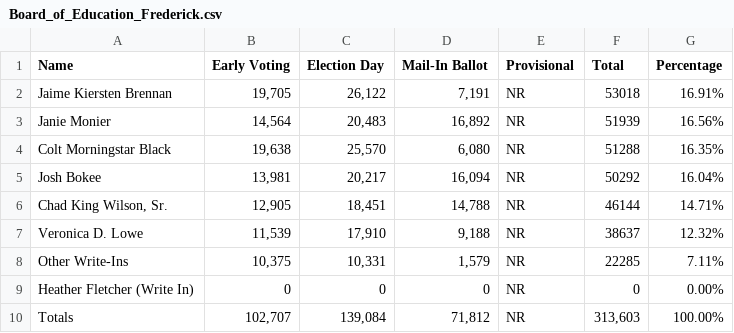
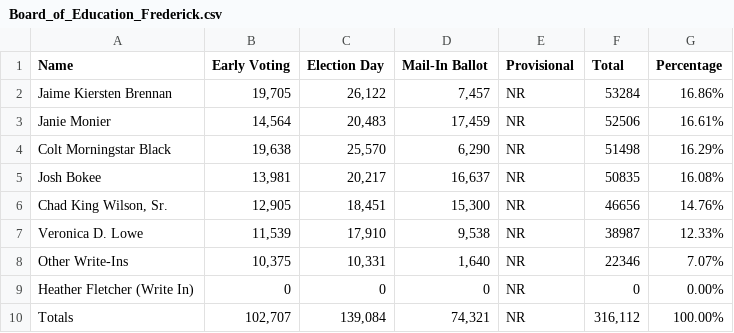
Before and after one commit to dwillis/maryland_elections, a CSV file: data/Board_of_Education_Frederick.csv, drawn as a sheet.

```diff
--- a/data/Board_of_Education_Frederick.csv
+++ b/data/Board_of_Education_Frederick.csv
@@ -1,10 +1,10 @@
 Name,Early Voting,Election Day,Mail-In Ballot,Provisional,Total,Percentage
-Jaime Kiersten Brennan,"19,705","26,122","7,191",NR,53018,16.91%
-Janie Monier,"14,564","20,483","16,892",NR,51939,16.56%
-Colt Morningstar Black,"19,638","25,570","6,080",NR,51288,16.35%
-Josh Bokee,"13,981","20,217","16,094",NR,50292,16.04%
-"Chad King Wilson, Sr.","12,905","18,451","14,788",NR,46144,14.71%
-Veronica D. Lowe,"11,539","17,910","9,188",NR,38637,12.32%
-Other Write-Ins,"10,375","10,331","1,579",NR,22285,7.11%
+Jaime Kiersten Brennan,"19,705","26,122","7,457",NR,53284,16.86%
+Janie Monier,"14,564","20,483","17,459",NR,52506,16.61%
+Colt Morningstar Black,"19,638","25,570","6,290",NR,51498,16.29%
+Josh Bokee,"13,981","20,217","16,637",NR,50835,16.08%
+"Chad King Wilson, Sr.","12,905","18,451","15,300",NR,46656,14.76%
+Veronica D. Lowe,"11,539","17,910","9,538",NR,38987,12.33%
+Other Write-Ins,"10,375","10,331","1,640",NR,22346,7.07%
 Heather Fletcher (Write In),0,0,0,NR,0,0.00%
-Totals,"102,707","139,084","71,812",NR,"313,603",100.00%
+Totals,"102,707","139,084","74,321",NR,"316,112",100.00%
```
Also changed, not shown: data/Judge,_Appellate_Court_of_Maryland_At_Large_Frederick.csv, data/Judge_of_the_Circuit_Court_Frederick.csv, 5 other files.
